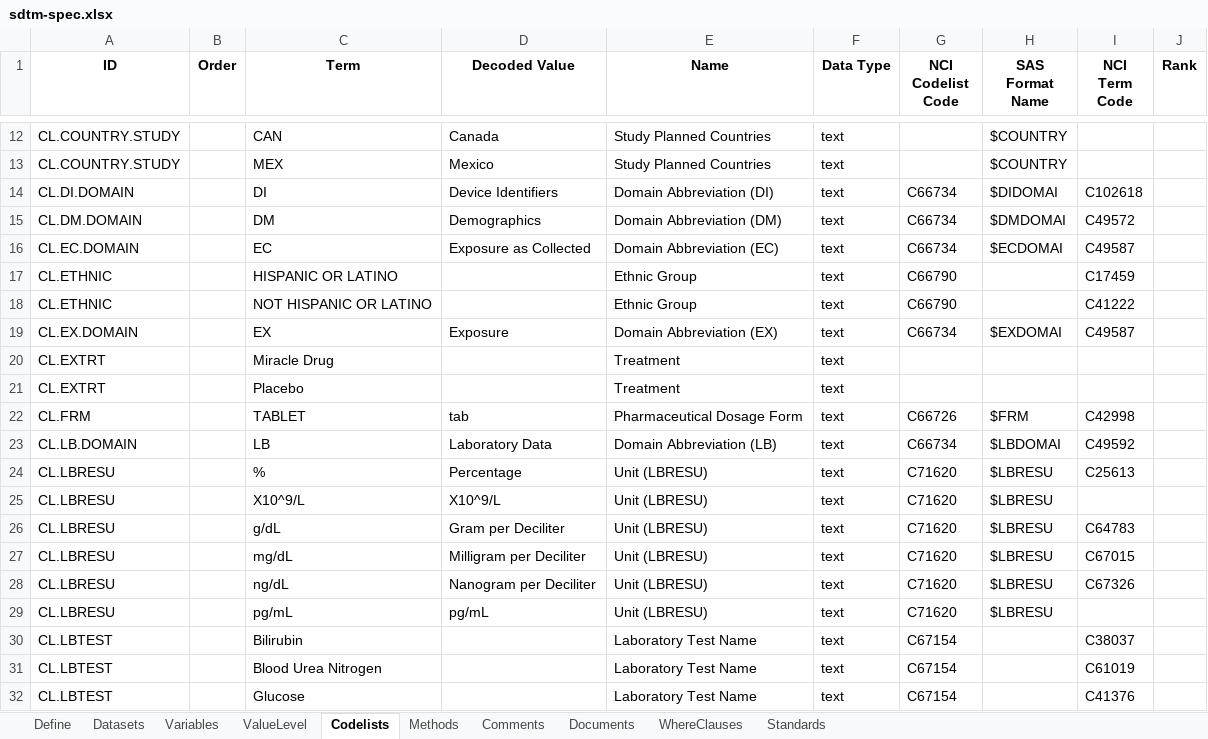
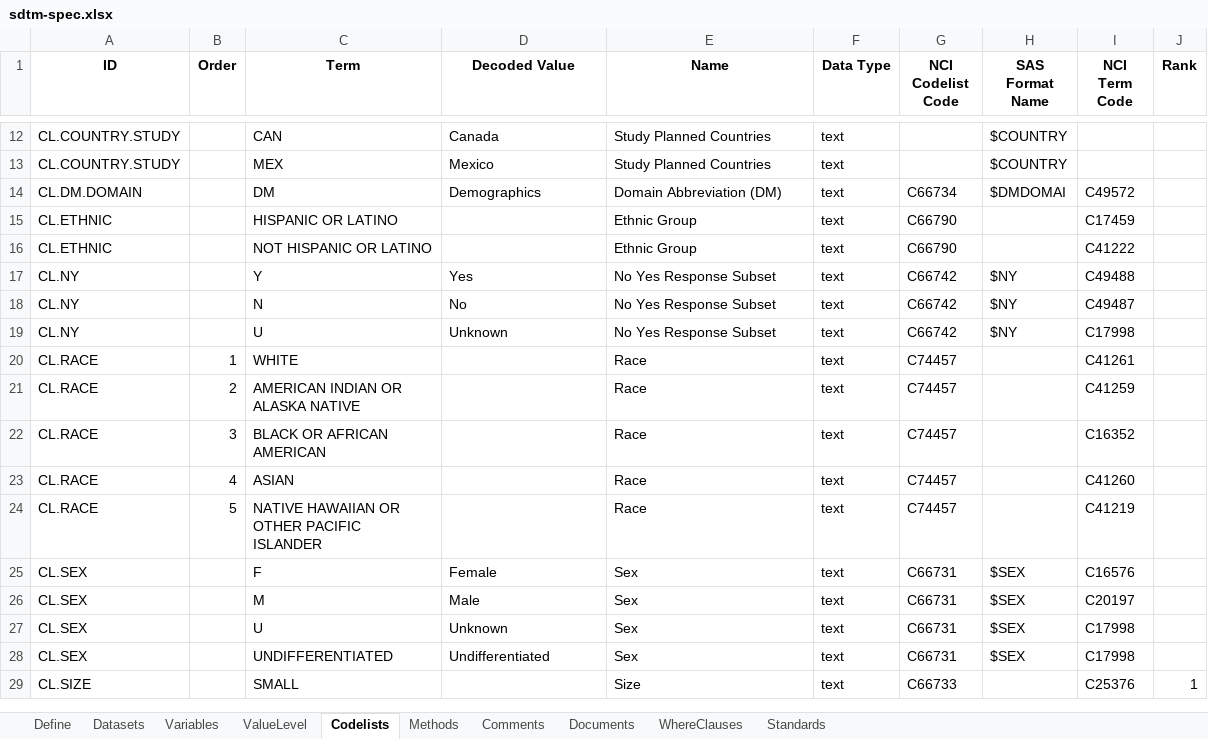
Before and after one commit to vthanik/artoo, an Excel workbook: inst/extdata/sdtm-spec.xlsx, sheet Codelists, drawn as a sheet; only a part is shown, gaps mark what is left out; the shorter side is filled out with more unchanged rows; values as stored, in another font and other column widths than the file's, no borders; the diff covers the shown part only; the diff names each change by its address in the sheet, - before the commit and + after, or states it on an @@ line.

```diff
--- a/inst/extdata/sdtm-spec.xlsx (sheet Codelists)
+++ b/inst/extdata/sdtm-spec.xlsx (sheet Codelists)
-row 14: CL.DI.DOMAIN |  | DI | Device Identifiers | Domain Abbreviation (DI) | text | C66734 | $DIDOMAI | C102618
-row 16: CL.EC.DOMAIN |  | EC | Exposure as Collected | Domain Abbreviation (EC) | text | C66734 | $ECDOMAI | C49587
-row 19: CL.EX.DOMAIN |  | EX | Exposure | Domain Abbreviation (EX) | text | C66734 | $EXDOMAI | C49587
-row 20: CL.EXTRT |  | Miracle Drug |  | Treatment | text
-row 21: CL.EXTRT |  | Placebo |  | Treatment | text
-row 22: CL.FRM |  | TABLET | tab | Pharmaceutical Dosage Form | text | C66726 | $FRM | C42998
-row 23: CL.LB.DOMAIN |  | LB | Laboratory Data | Domain Abbreviation (LB) | text | C66734 | $LBDOMAI | C49592
-row 24: CL.LBRESU |  | % | Percentage | Unit (LBRESU) | text | C71620 | $LBRESU | C25613
-row 25: CL.LBRESU |  | X10^9/L | X10^9/L | Unit (LBRESU) | text | C71620 | $LBRESU
-row 26: CL.LBRESU |  | g/dL | Gram per Deciliter | Unit (LBRESU) | text | C71620 | $LBRESU | C64783
-row 27: CL.LBRESU |  | mg/dL | Milligram per Deciliter | Unit (LBRESU) | text | C71620 | $LBRESU | C67015
-row 28: CL.LBRESU |  | ng/dL | Nanogram per Deciliter | Unit (LBRESU) | text | C71620 | $LBRESU | C67326
-row 29: CL.LBRESU |  | pg/mL | pg/mL | Unit (LBRESU) | text | C71620 | $LBRESU
-row 30: CL.LBTEST |  | Bilirubin |  | Laboratory Test Name | text | C67154 |  | C38037
-row 31: CL.LBTEST |  | Blood Urea Nitrogen |  | Laboratory Test Name | text | C67154 |  | C61019
-row 32: CL.LBTEST |  | Glucose |  | Laboratory Test Name | text | C67154 |  | C41376
```
Also changed, not shown: 43 removed rows elsewhere in this sheet, sheet Methods, sheet Comments, sheet ValueLevel, inst/extdata/adam-spec.xlsx, 19 other files.
